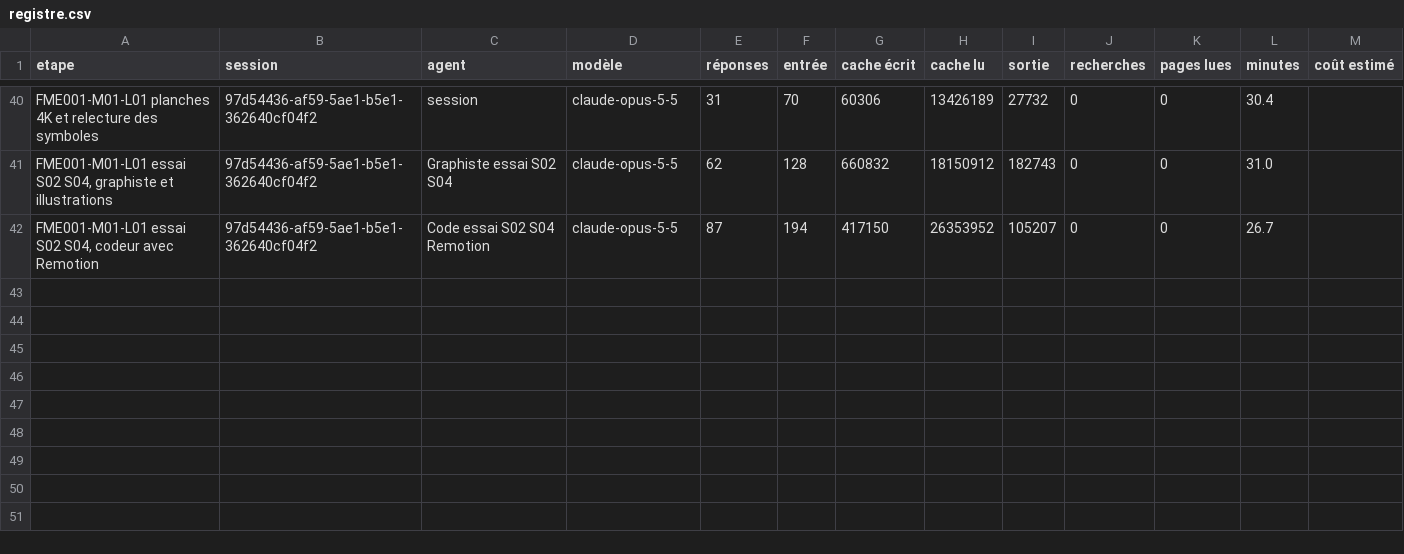
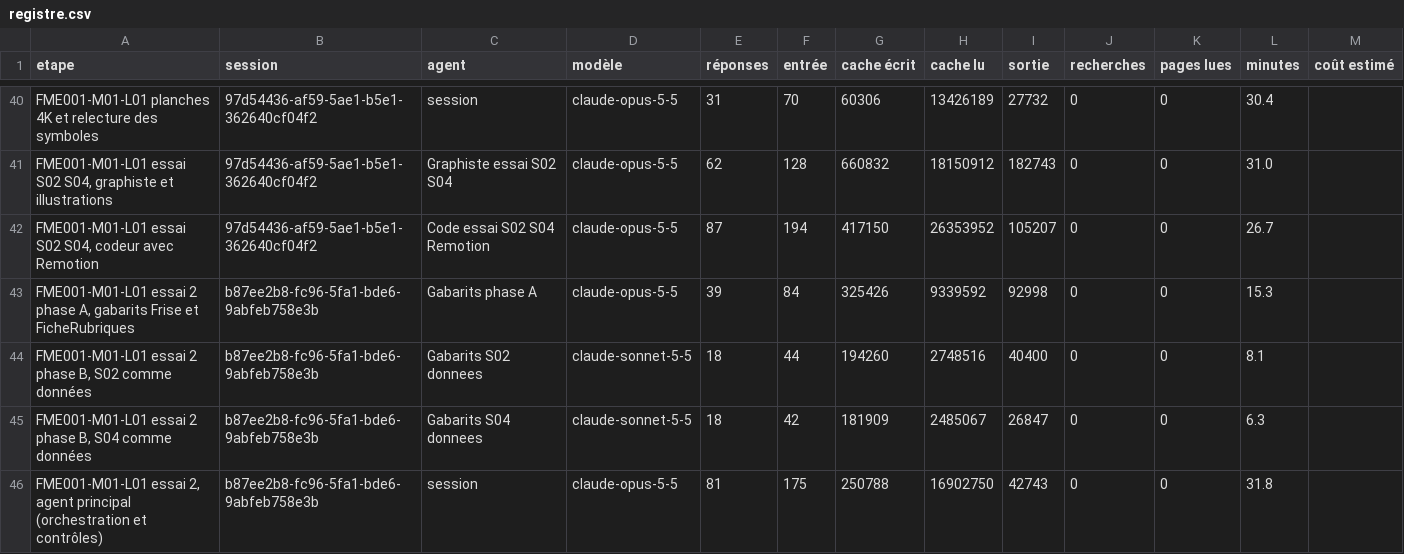
Before and after one commit to BimaccessAcademyinc/Bimaccess-FME, a CSV file: harnais/mesures/registre.csv, drawn as a sheet; only a part is shown, gaps mark what is left out; the diff names each change by its address in the sheet, - before the commit and + after, or states it on an @@ line.

```diff
--- a/harnais/mesures/registre.csv
+++ b/harnais/mesures/registre.csv
+row 43: FME001-M01-L01 essai 2 phase A, gabarits Frise et FicheRubriques | b87ee2b8-fc96-5fa1-bde6-9abfeb758e3b | Gabarits phase A | claude-opus-5-5 | 39 | 84 | 325426 | 9339592 | 92998 | 0 | 0 | 15.3
+row 44: FME001-M01-L01 essai 2 phase B, S02 comme données | b87ee2b8-fc96-5fa1-bde6-9abfeb758e3b | Gabarits S02 donnees | claude-sonnet-5-5 | 18 | 44 | 194260 | 2748516 | 40400 | 0 | 0 | 8.1
+row 45: FME001-M01-L01 essai 2 phase B, S04 comme données | b87ee2b8-fc96-5fa1-bde6-9abfeb758e3b | Gabarits S04 donnees | claude-sonnet-5-5 | 18 | 42 | 181909 | 2485067 | 26847 | 0 | 0 | 6.3
+row 46: FME001-M01-L01 essai 2, agent principal (orchestration et contrôles) | b87ee2b8-fc96-5fa1-bde6-9abfeb758e3b | session | claude-opus-5-5 | 81 | 175 | 250788 | 16902750 | 42743 | 0 | 0 | 31.8
```
Also changed, not shown: 7 other files.
